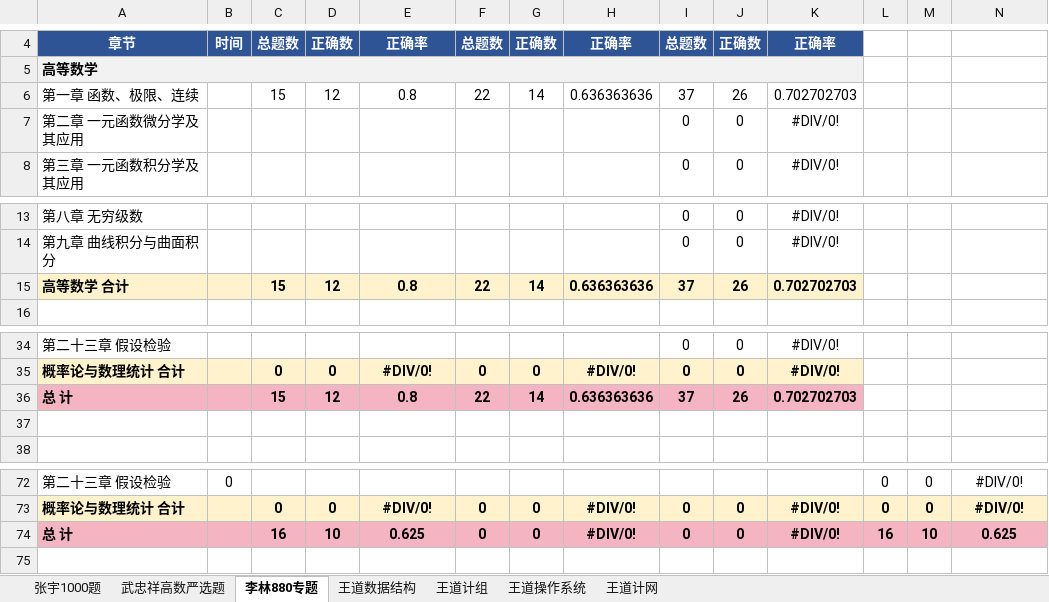
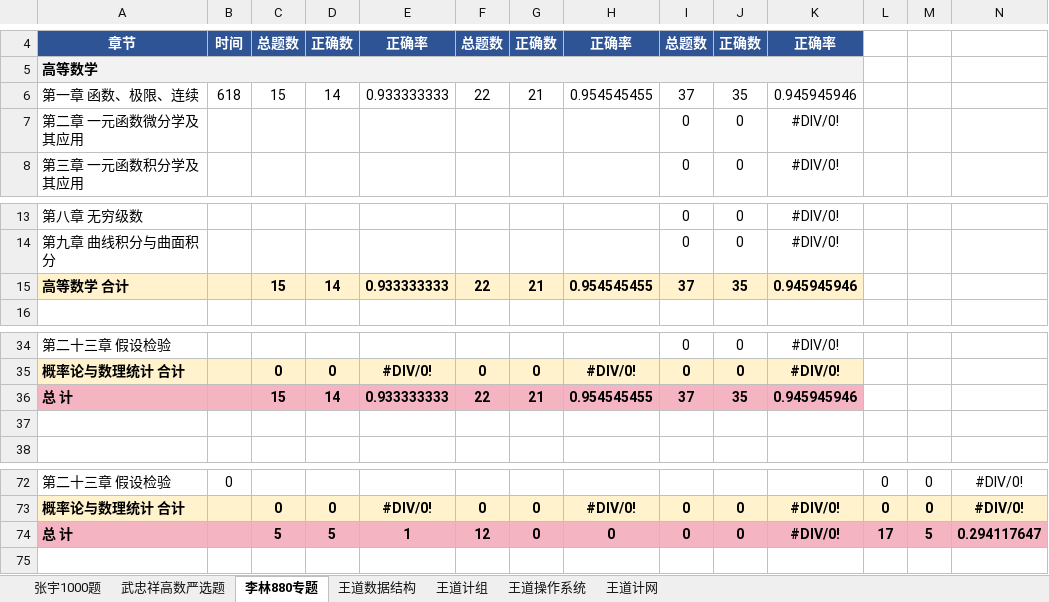
Before and after one commit to TsukiKumiho/obsidian_notes, an Excel workbook: 习题册.xlsx, sheet 李林880专题, drawn as a sheet; only a part is shown, gaps mark what is left out; values as stored, in another font and other column widths than the file's, no borders; conditional formats not drawn; the diff covers the shown part only; the diff names each change by its address in the sheet, - before the commit and + after, or states it on an @@ line.

```diff
--- a/习题册.xlsx (sheet 李林880专题)
+++ b/习题册.xlsx (sheet 李林880专题)
-B6: (empty)
+B6: 618
-D6: 12
+D6: 14
-E6: 0.8
+E6: 0.933333333
-G6: 14
+G6: 21
-H6: 0.636363636
+H6: 0.954545455
-J6: 26
+J6: 35
-K6: 0.702702703
+K6: 0.945945946
-D15: 12
+D15: 14
-E15: 0.8
+E15: 0.933333333
-G15: 14
+G15: 21
-H15: 0.636363636
+H15: 0.954545455
-J15: 26
+J15: 35
-K15: 0.702702703
+K15: 0.945945946
-D36: 12
+D36: 14
-E36: 0.8
+E36: 0.933333333
-G36: 14
+G36: 21
-H36: 0.636363636
+H36: 0.954545455
-J36: 26
+J36: 35
-K36: 0.702702703
+K36: 0.945945946
-C74: 16
+C74: 5
-D74: 10
+D74: 5
-E74: 0.625
+E74: 1
-F74: 0
+F74: 12
-H74: #DIV/0!
+H74: 0
-L74: 16
+L74: 17
-M74: 10
+M74: 5
-N74: 0.625
+N74: 0.294117647
```
Also changed, not shown: 4 added rows, 4 removed rows and 8 edited cells elsewhere in this sheet, sheet 王道计网, sheet 武忠祥高数严选题, 7 other files.
